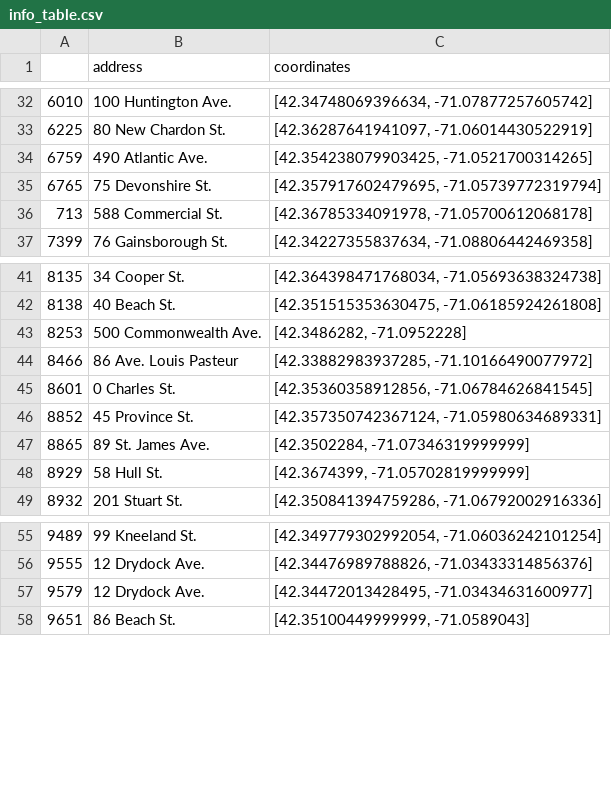
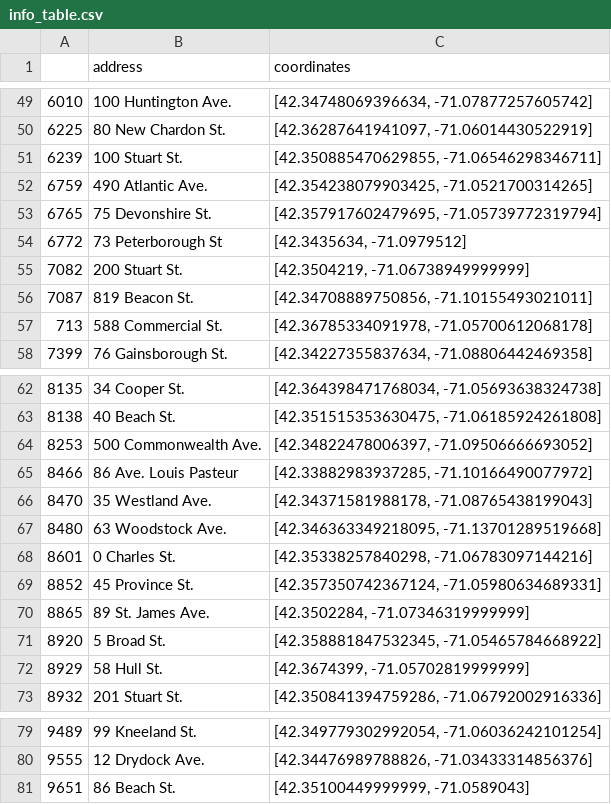
Before and after one commit to haigouhhhh/Parking_Price, a CSV file: info_table.csv, drawn as a sheet; only a part is shown, gaps mark what is left out; the diff covers the shown part only.

```diff
--- a/info_table.csv
+++ b/info_table.csv
@@ -33,4 +50,8 @@
 6225,80 New Chardon St.,"[42.36287641941097, -71.06014430522919]"
+6239,100 Stuart St.,"[42.350885470629855, -71.06546298346711]"
 6759,490 Atlantic Ave.,"[42.354238079903425, -71.0521700314265]"
 6765,75 Devonshire St.,"[42.357917602479695, -71.05739772319794]"
+6772,73 Peterborough St,"[42.3435634, -71.0979512]"
+7082,200 Stuart St.,"[42.3504219, -71.06738949999999]"
+7087,819 Beacon St.,"[42.34708889750856, -71.10155493021011]"
 713,588 Commercial St.,"[42.36785334091978, -71.05700612068178]"
@@ -42,7 +63,10 @@
 8138,40 Beach St.,"[42.351515353630475, -71.06185924261808]"
-8253,500 Commonwealth Ave.,"[42.3486282, -71.0952228]"
+8253,500 Commonwealth Ave.,"[42.34822478006397, -71.09506666693052]"
 8466,86 Ave. Louis Pasteur,"[42.33882983937285, -71.10166490077972]"
-8601,0 Charles St.,"[42.35360358912856, -71.06784626841545]"
+8470,35 Westland Ave.,"[42.34371581988178, -71.08765438199043]"
+8480,63 Woodstock Ave.,"[42.346363349218095, -71.13701289519668]"
+8601,0 Charles St.,"[42.35338257840298, -71.06783097144216]"
 8852,45 Province St.,"[42.357350742367124, -71.05980634689331]"
 8865,89 St. James Ave.,"[42.3502284, -71.07346319999999]"
+8920,5 Broad St.,"[42.358881847532345, -71.05465784668922]"
 8929,58 Hull St.,"[42.3674399, -71.05702819999999]"
@@ -56,3 +80,2 @@
 9555,12 Drydock Ave.,"[42.34476989788826, -71.03433314856376]"
-9579,12 Drydock Ave.,"[42.34472013428495, -71.03434631600977]"
 9651,86 Beach St.,"[42.35100449999999, -71.0589043]"
```
Also changed, not shown: 17 added rows and 1 edited cell elsewhere in this file, 1 other file.
